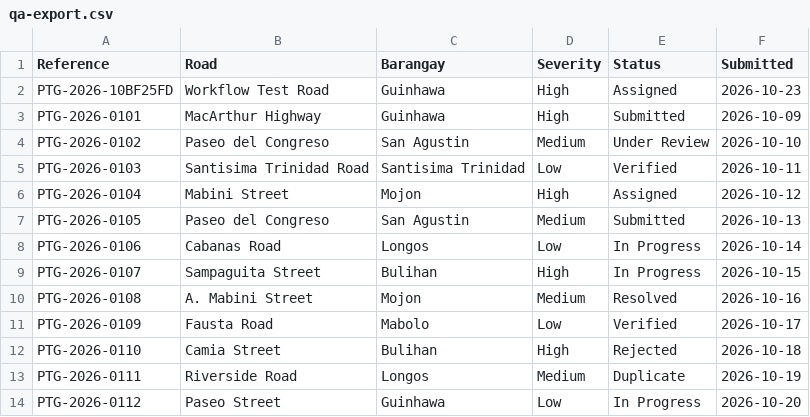
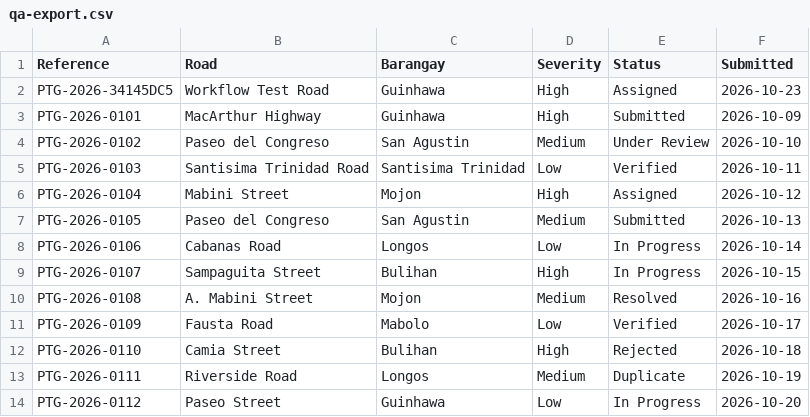
Before and after one commit to Faunz-dmc/patag-ui, a CSV file: docs/visual-system/production/qa-export.csv, drawn as a sheet.

```diff
--- a/docs/visual-system/production/qa-export.csv
+++ b/docs/visual-system/production/qa-export.csv
@@ -1,3 +1,3 @@
 "Reference","Road","Barangay","Severity","Status","Submitted"
-"PTG-2026-10BF25FD","Workflow Test Road","Guinhawa","High","Assigned","2026-10-23"
+"PTG-2026-34145DC5","Workflow Test Road","Guinhawa","High","Assigned","2026-10-23"
 "PTG-2026-0101","MacArthur Highway","Guinhawa","High","Submitted","2026-10-09"
```
Also changed, not shown: 45 other files.
